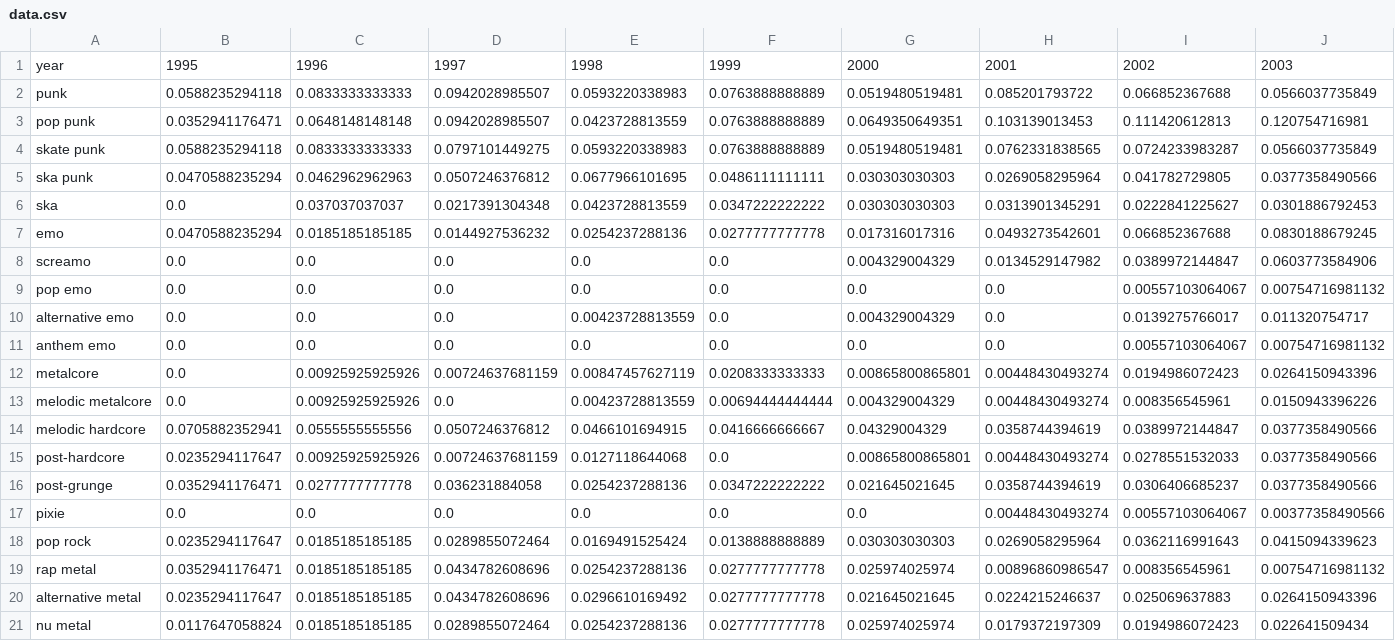
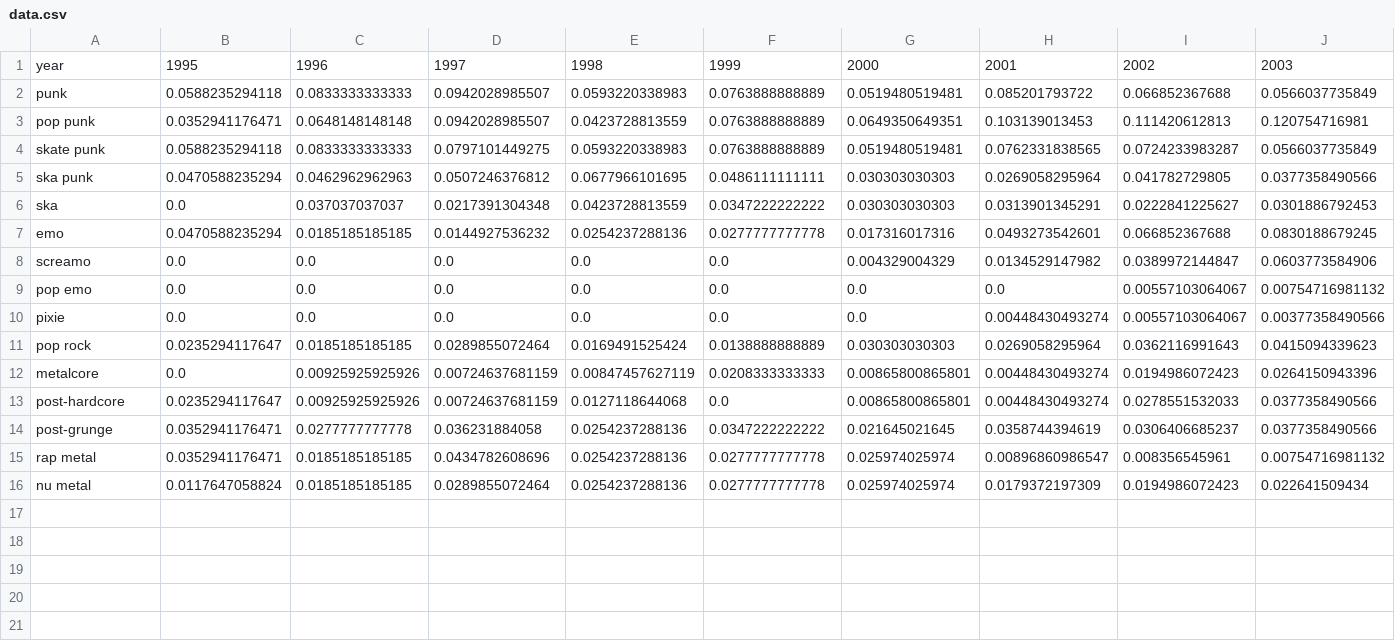
Before and after one commit to caitlynmralph/warpedtour, a CSV file: data.csv, drawn as a sheet; only a part is shown; removed rows and columns are numbered as before the commit, all else as after; rows hold the shown columns only; the diff names each change by its address in the sheet, - before the commit and + after, or states it on an @@ line.

Commit message:
removed row of genres

```diff
--- a/data.csv
+++ b/data.csv
-row 10: alternative emo | 0.0 | 0.0 | 0.0 | 0.00423728813559 | 0.0 | 0.004329004329 | 0.0 | 0.0139275766017 | 0.011320754717
-row 11: anthem emo | 0.0 | 0.0 | 0.0 | 0.0 | 0.0 | 0.0 | 0.0 | 0.00557103064067 | 0.00754716981132
@@ row 17 moved to row 10: pixie @@
@@ row 18 moved to row 11: pop rock @@
-row 13: melodic metalcore | 0.0 | 0.00925925925926 | 0.0 | 0.00423728813559 | 0.00694444444444 | 0.004329004329 | 0.00448430493274 | 0.008356545961 | 0.0150943396226
-row 14: melodic hardcore | 0.0705882352941 | 0.0555555555556 | 0.0507246376812 | 0.0466101694915 | 0.0416666666667 | 0.04329004329 | 0.0358744394619 | 0.0389972144847 | 0.0377358490566
-row 20: alternative metal | 0.0235294117647 | 0.0185185185185 | 0.0434782608696 | 0.0296610169492 | 0.0277777777778 | 0.021645021645 | 0.0224215246637 | 0.025069637883 | 0.0264150943396
```
